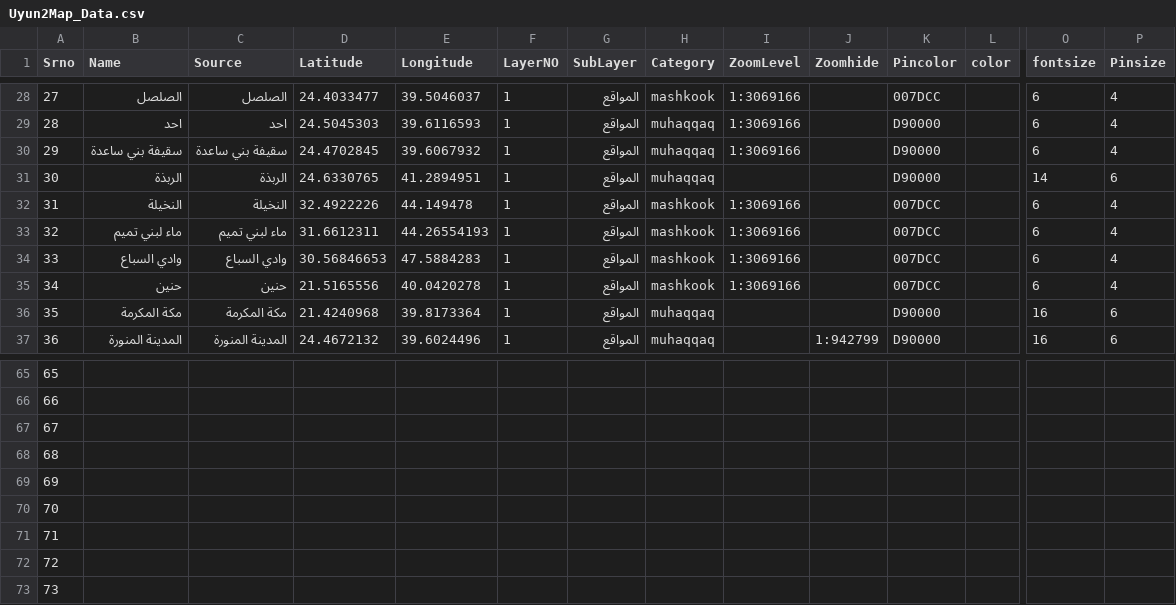
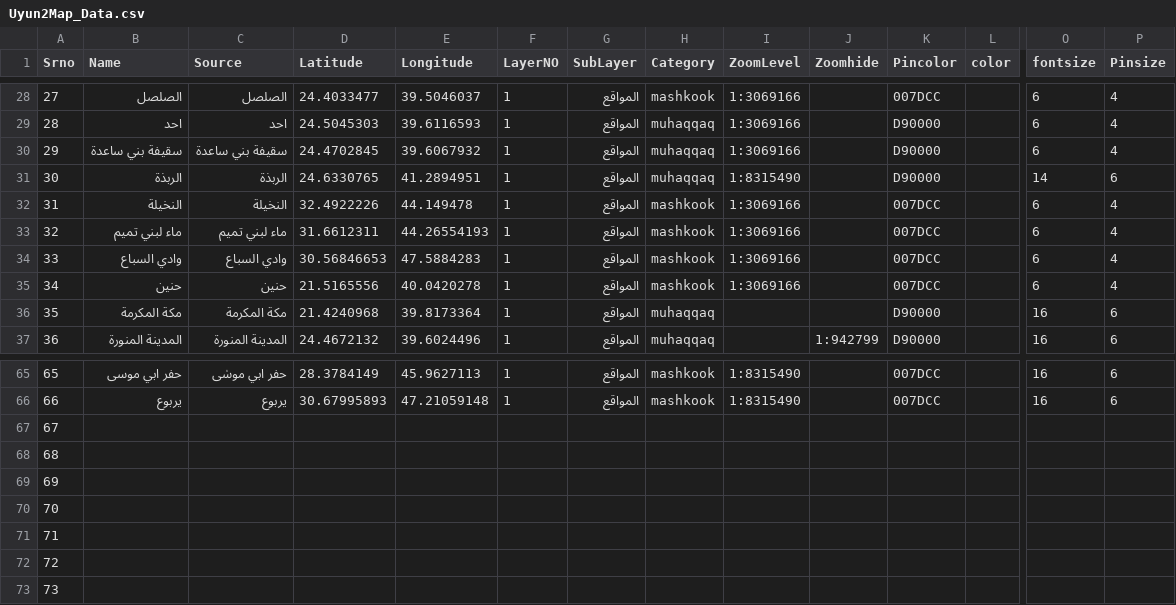
Before and after one commit to Hawaamish/UyoonalAkhbaar, a CSV file: Uyun2Map_Data.csv, drawn as a sheet; only a part is shown, gaps mark what is left out; the diff covers the shown part only; the diff names each change by its address in the sheet, - before the commit and + after, or states it on an @@ line.

```diff
--- a/Uyun2Map_Data.csv
+++ b/Uyun2Map_Data.csv
-I31 (ZoomLevel): (empty)
+I31 (ZoomLevel): 1:8315490
-B65 (Name): (empty)
+B65 (Name): حفر ابي موسى
-C65 (Source): (empty)
+C65 (Source): حفر ابي موسٰى
-D65 (Latitude): (empty)
+D65 (Latitude): 28.3784149
-E65 (Longitude): (empty)
+E65 (Longitude): 45.9627113
-F65:F66 (LayerNO): (empty)
+F65:F66 (LayerNO): 1
-G65:G66 (SubLayer): (empty)
+G65:G66 (SubLayer): المواقع
-H65:H66 (Category): (empty)
+H65:H66 (Category): mashkook
-I65:I66 (ZoomLevel): (empty)
+I65:I66 (ZoomLevel): 1:8315490
-K65:K66 (Pincolor): (empty)
+K65:K66 (Pincolor): 007DCC
-O65:O66 (fontsize): (empty)
+O65:O66 (fontsize): 16
-P65:P66 (Pinsize): (empty)
+P65:P66 (Pinsize): 6
-B66 (Name): (empty)
+B66 (Name): يربوع
-C66 (Source): (empty)
+C66 (Source): يربوع
-D66 (Latitude): (empty)
+D66 (Latitude): 30.67995893
-E66 (Longitude): (empty)
+E66 (Longitude): 47.21059148
```
Also changed, not shown: 52 edited cells elsewhere in this file, 4 other files.
